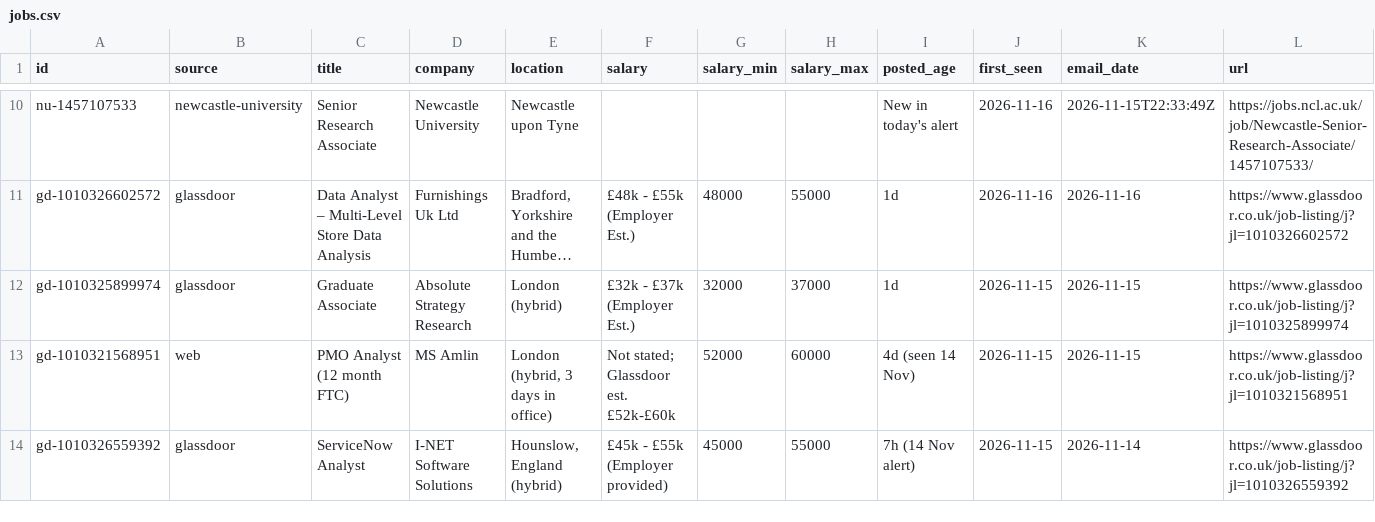
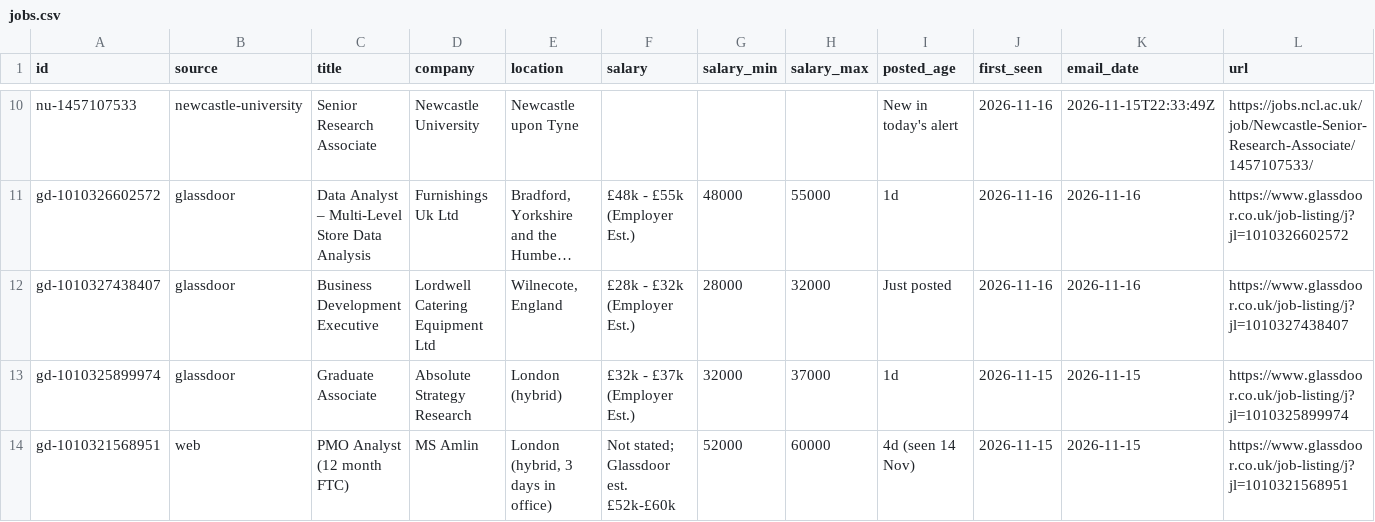
Before and after one commit to Drvptl2106/jobs, a CSV file: data/jobs.csv, drawn as a sheet; only a part is shown, gaps mark what is left out; the shorter side is filled out with more unchanged rows; long unchanged cells end in …; rows hold the shown columns only; the diff names each change by its address in the sheet, - before the commit and + after, or states it on an @@ line.

```diff
--- a/data/jobs.csv
+++ b/data/jobs.csv
+row 12: gd-1010327438407 | glassdoor | Business Development Executive | Lordwell Catering Equipment Ltd | Wilnecote, England | £28k - £32k (Employer Est.) | 28000 | 32000 | Just posted | 2026-11-16 | 2026-11-16 | https://www.glassdoor.co.uk/job-listing/j?jl=1010327438407
```
Also changed, not shown: 2 other files.
